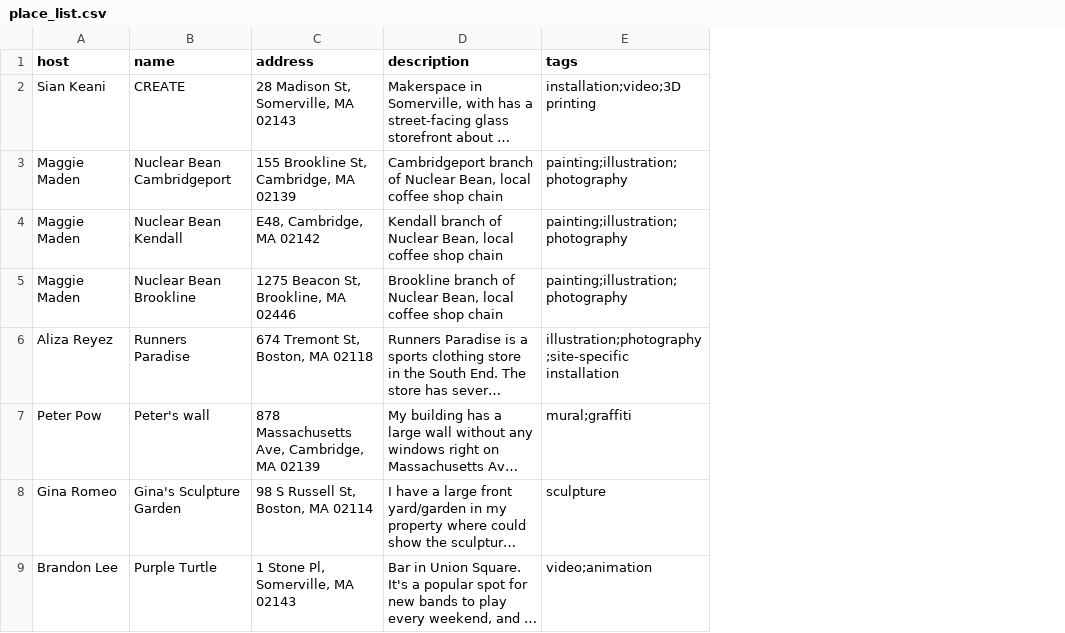
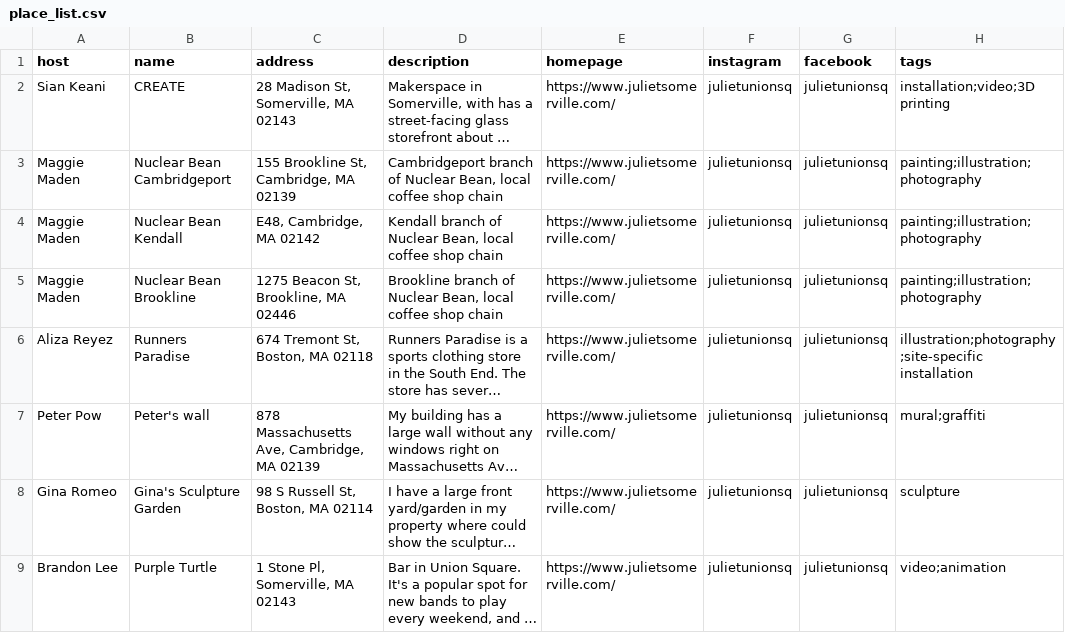
Before and after one commit to oasis-art-project/oasis-server, a CSV file: scripts/dummy_data/place_list.csv, drawn as a sheet; long unchanged cells end in …; the diff names each change by its address in the sheet, - before the commit and + after, or states it on an @@ line.

```diff
--- a/scripts/dummy_data/place_list.csv
+++ b/scripts/dummy_data/place_list.csv
+column E (homepage), rows 2-9: all https://www.julietsomerville.com/
+column F (instagram), rows 2-9: all julietunionsq
+column G (facebook), rows 2-9: all julietunionsq
```
Also changed, not shown: scripts/dummy_data/artwork_list.csv, scripts/dummy_data/event_list.csv, 46 other files.
